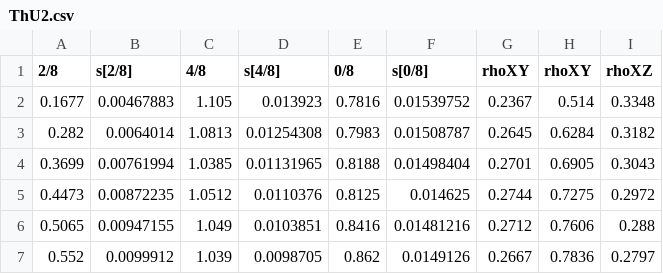
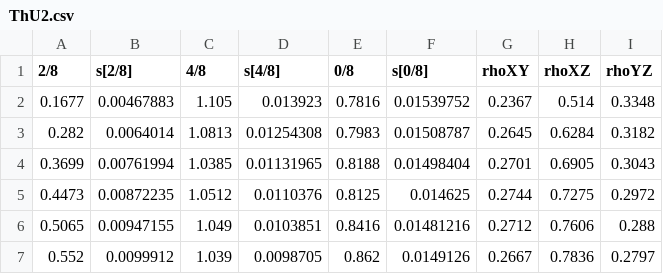
Before and after one commit to pvermees/IsoplotR, a CSV file: inst/ThU2.csv, drawn as a sheet.

```diff
--- a/inst/ThU2.csv
+++ b/inst/ThU2.csv
@@ -1,2 +1,2 @@
-2/8,s[2/8],4/8,s[4/8],0/8,s[0/8],rhoXY,rhoXY,rhoXZ
+2/8,s[2/8],4/8,s[4/8],0/8,s[0/8],rhoXY,rhoXZ,rhoYZ
 0.1677,0.00467883,1.105,0.013923,0.7816,0.01539752,0.2367,0.514,0.3348
```
Also changed, not shown: 8 other files.
